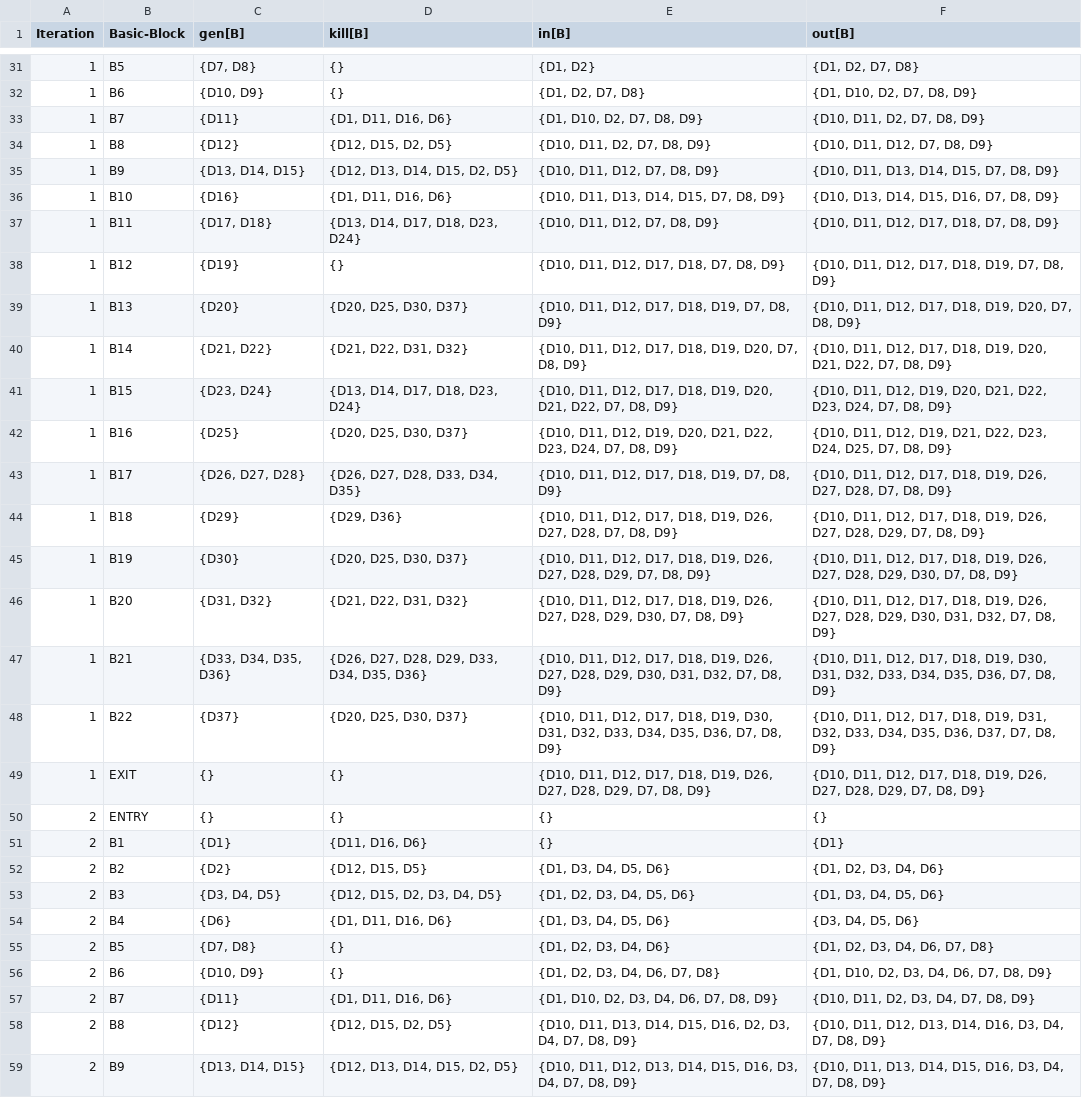
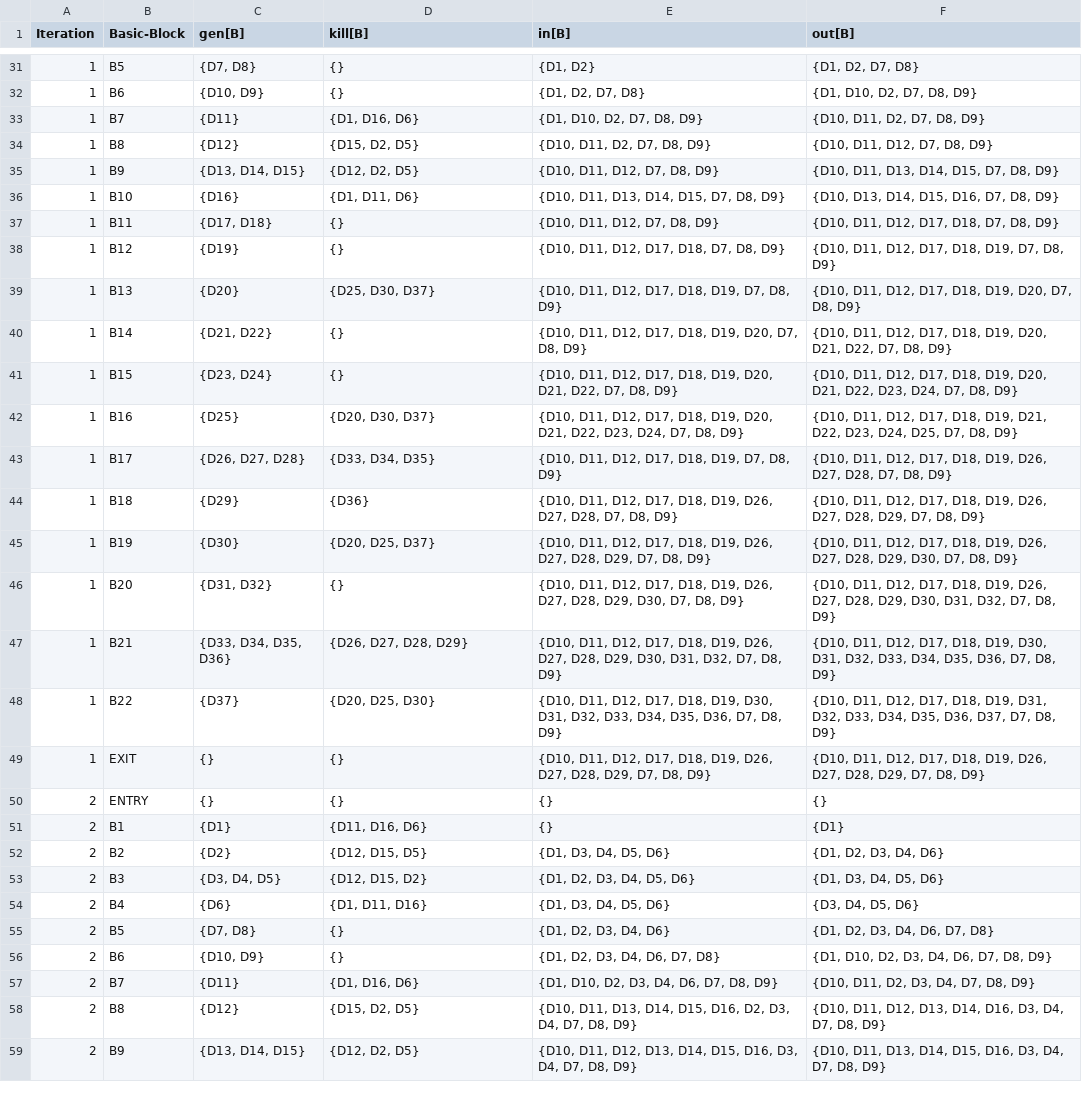
Before and after one commit to SurriyaGokul/stt_lab_7, a CSV file: prog3_reaching_definitions.csv, drawn as a sheet; only a part is shown, gaps mark what is left out; the diff covers the shown part only; the diff names each change by its address in the sheet, - before the commit and + after, or states it on an @@ line.

```diff
--- a/prog3_reaching_definitions.csv
+++ b/prog3_reaching_definitions.csv
-D33 (kill[B]): {D1, D11, D16, D6}
+D33 (kill[B]): {D1, D16, D6}
-D34 (kill[B]): {D12, D15, D2, D5}
+D34 (kill[B]): {D15, D2, D5}
-D35 (kill[B]): {D12, D13, D14, D15, D2, D5}
+D35 (kill[B]): {D12, D2, D5}
-D36 (kill[B]): {D1, D11, D16, D6}
+D36 (kill[B]): {D1, D11, D6}
-D37 (kill[B]): {D13, D14, D17, D18, D23, D24}
+D37 (kill[B]): {}
-D39 (kill[B]): {D20, D25, D30, D37}
+D39 (kill[B]): {D25, D30, D37}
-D40 (kill[B]): {D21, D22, D31, D32}
+D40 (kill[B]): {}
-D41 (kill[B]): {D13, D14, D17, D18, D23, D24}
+D41 (kill[B]): {}
-F41 (out[B]): …D11, D12, D19, D20,…
+F41 (out[B]): …D11, D12, D17, D18, D19, D20,…
-D42 (kill[B]): {D20, D25, D30, D37}
+D42 (kill[B]): {D20, D30, D37}
-E42 (in[B]): …D11, D12, D19, D20,…
+E42 (in[B]): …D11, D12, D17, D18, D19, D20,…
-F42 (out[B]): …D11, D12, D19, D21,…
+F42 (out[B]): …D11, D12, D17, D18, D19, D21,…
-D43 (kill[B]): {D26, D27, D28, D33, D34, D35}
+D43 (kill[B]): {D33, D34, D35}
-D44 (kill[B]): {D29, D36}
+D44 (kill[B]): {D36}
-D45 (kill[B]): {D20, D25, D30, D37}
+D45 (kill[B]): {D20, D25, D37}
-D46 (kill[B]): {D21, D22, D31, D32}
+D46 (kill[B]): {}
-D47 (kill[B]): {D26, D27, D28, D29, D33, D34, D35, D36}
+D47 (kill[B]): {D26, D27, D28, D29}
-D48 (kill[B]): {D20, D25, D30, D37}
+D48 (kill[B]): {D20, D25, D30}
-D53 (kill[B]): {D12, D15, D2, D3, D4, D5}
+D53 (kill[B]): {D12, D15, D2}
-D54 (kill[B]): {D1, D11, D16, D6}
+D54 (kill[B]): {D1, D11, D16}
-D57 (kill[B]): {D1, D11, D16, D6}
+D57 (kill[B]): {D1, D16, D6}
-D58 (kill[B]): {D12, D15, D2, D5}
+D58 (kill[B]): {D15, D2, D5}
-D59 (kill[B]): {D12, D13, D14, D15, D2, D5}
+D59 (kill[B]): {D12, D2, D5}
```
Also changed, not shown: 140 edited cells elsewhere in this file, prog1_reaching_definitions.csv, prog2_reaching_definitions.csv, 1 other file.
